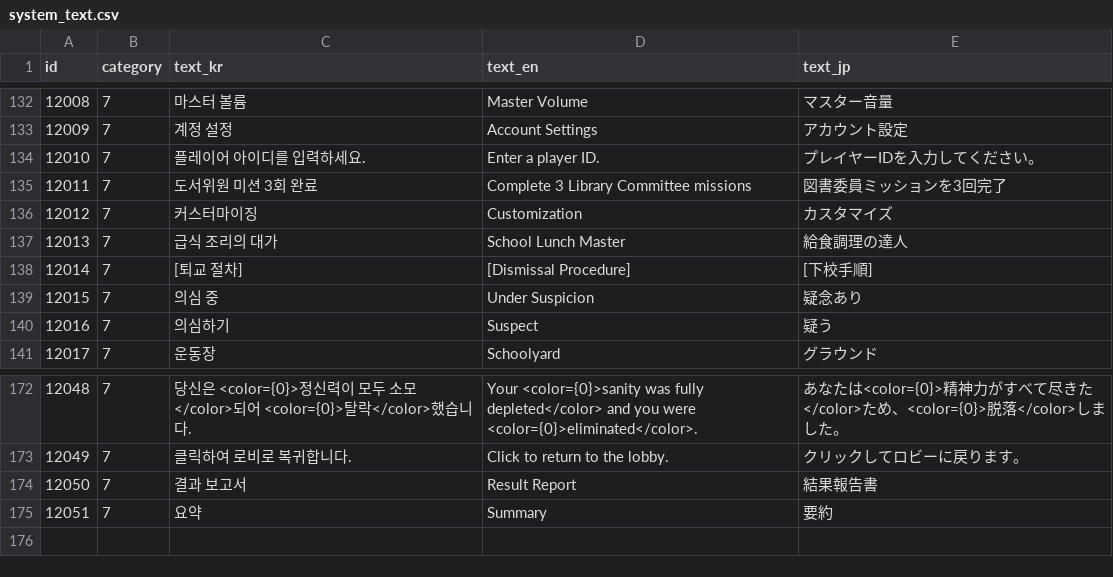
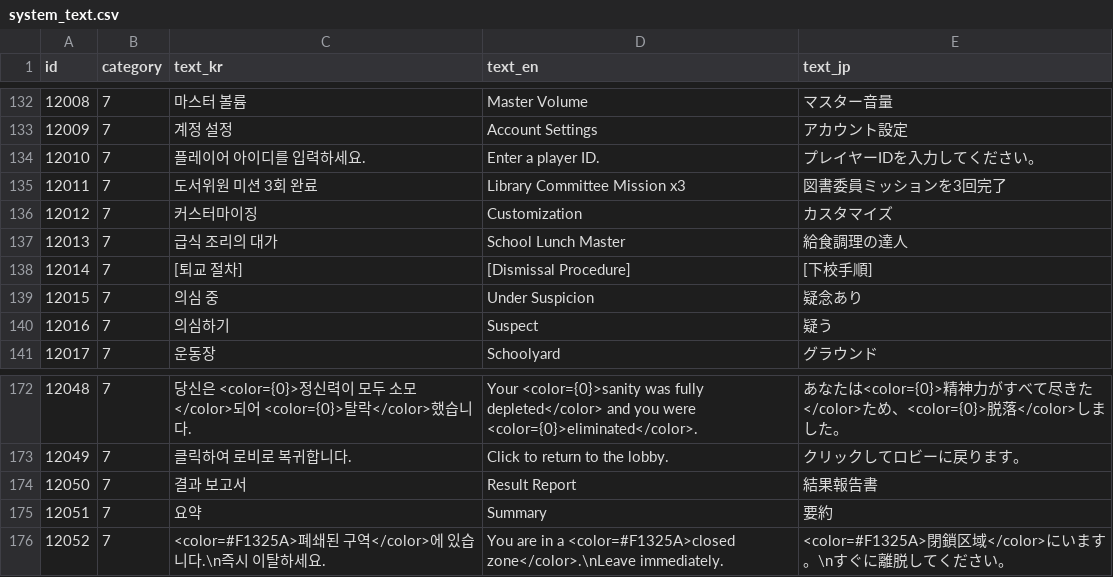
Before and after one commit to yjhan211/orbtail-server, a CSV file: network/Common/csv/system_text.csv, drawn as a sheet; only a part is shown, gaps mark what is left out.

Commit message:
#130. 폐쇄 구역 알림 로컬라이징 보완

```diff
--- a/network/Common/csv/system_text.csv
+++ b/network/Common/csv/system_text.csv
@@ -134,3 +134,3 @@ id,category,text_kr,text_en,text_jp
 12010,7,플레이어 아이디를 입력하세요.,Enter a player ID.,プレイヤーIDを入力してください。
-12011,7,도서위원 미션 3회 완료,Complete 3 Library Committee missions,図書委員ミッションを3回完了
+12011,7,도서위원 미션 3회 완료,Library Committee Mission x3,図書委員ミッションを3回完了
 12012,7,커스터마이징,Customization,カスタマイズ
@@ -175 +175,2 @@ id,category,text_kr,text_en,text_jp
 12051,7,요약,Summary,要約
+12052,7,<color=#F1325A>폐쇄된 구역</color>에 있습니다.\n즉시 이탈하세요.,You are in a <color=#F1325A>closed zone</color>.\nLeave immediately.,<color=#F1325A>閉鎖区域</color>にいます。\nすぐに離脱してください。
```
